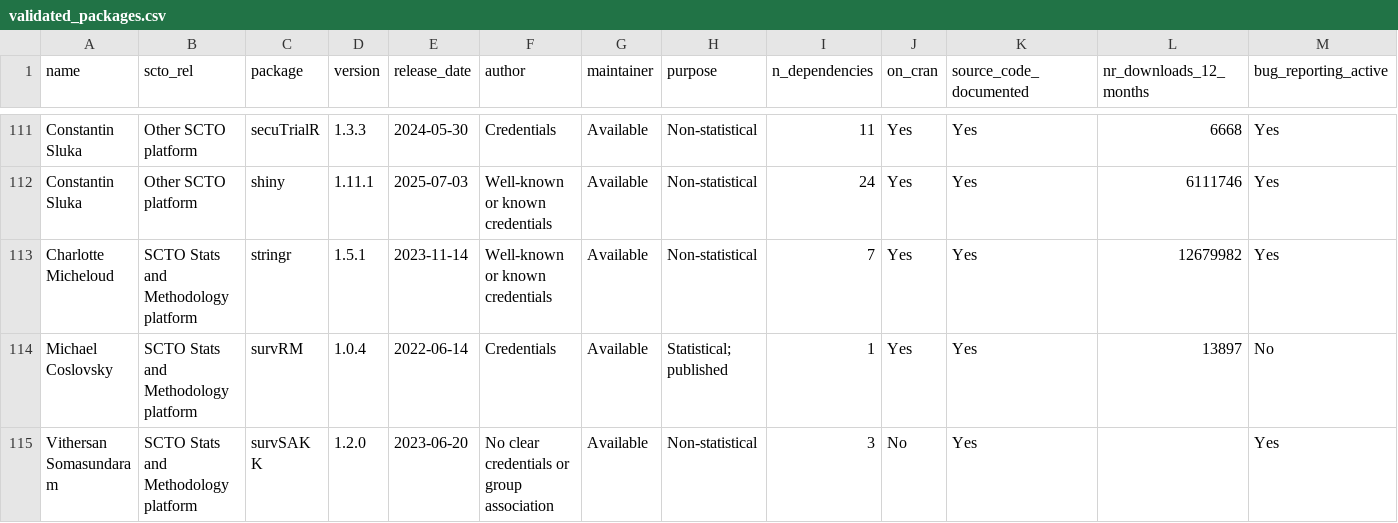
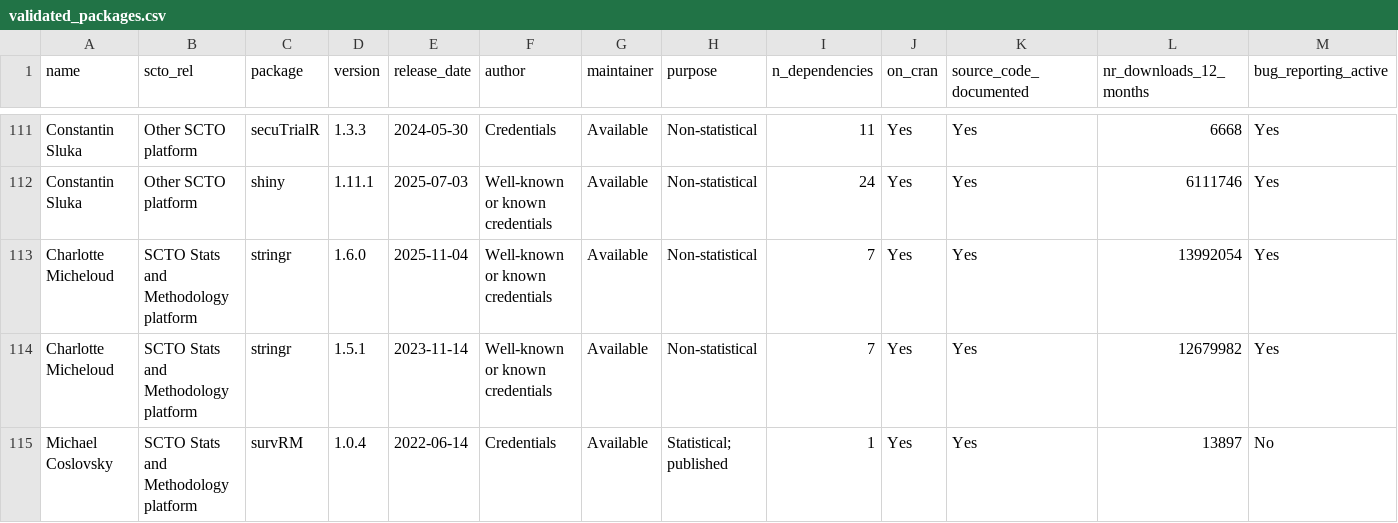
Before and after one commit to SwissClinicalTrialOrganisation/validation_platform, a CSV file: tables/validated_packages.csv, drawn as a sheet; only a part is shown, gaps mark what is left out; the shorter side is filled out with more unchanged rows; rows hold the shown columns only; the diff names each change by its address in the sheet, - before the commit and + after, or states it on an @@ line.

Commit message:
add new packages

```diff
--- a/tables/validated_packages.csv
+++ b/tables/validated_packages.csv
+row 113: Charlotte Micheloud | SCTO Stats and Methodology platform | stringr | 1.6.0 | 2025-11-04 | Well-known or known credentials | Available | Non-statistical | 7 | Yes | Yes | 13992054 | Yes
```
